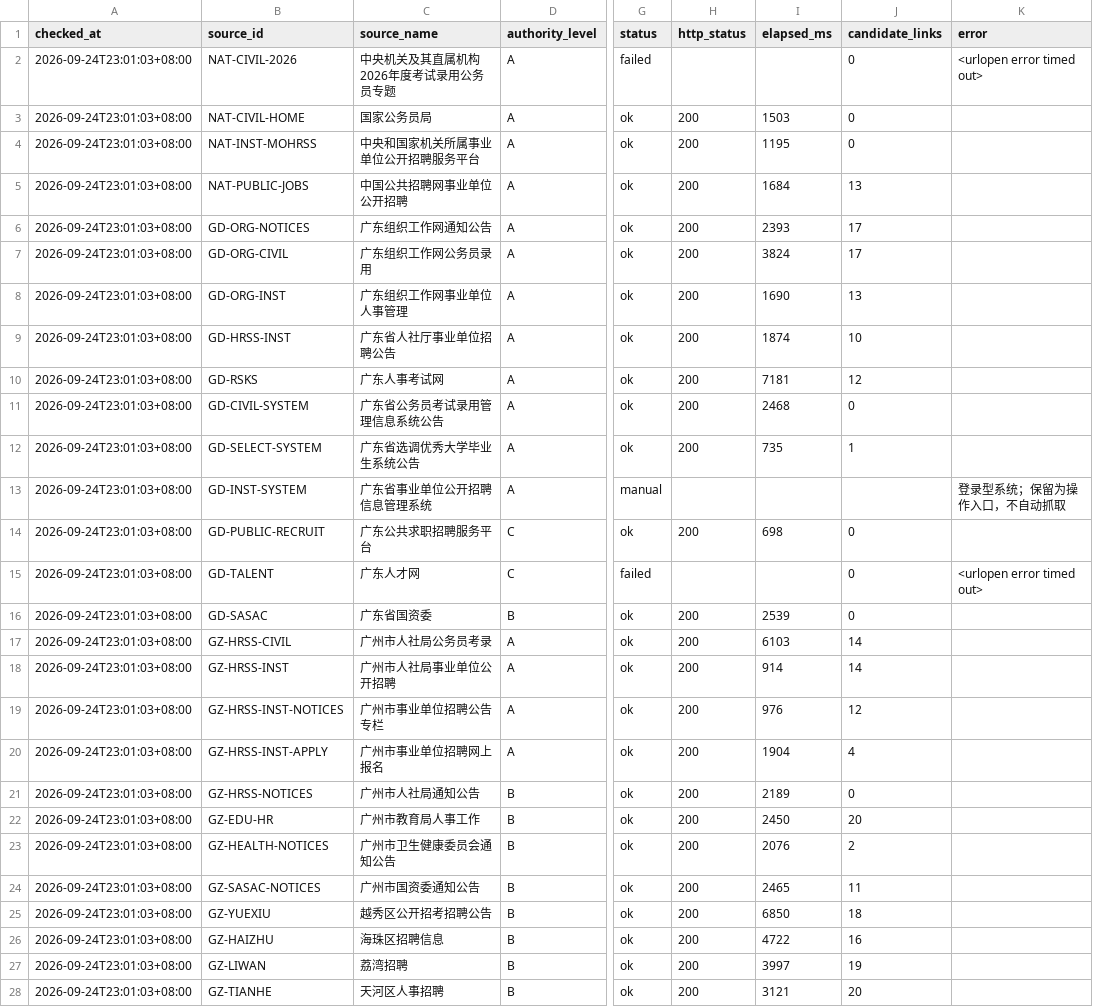
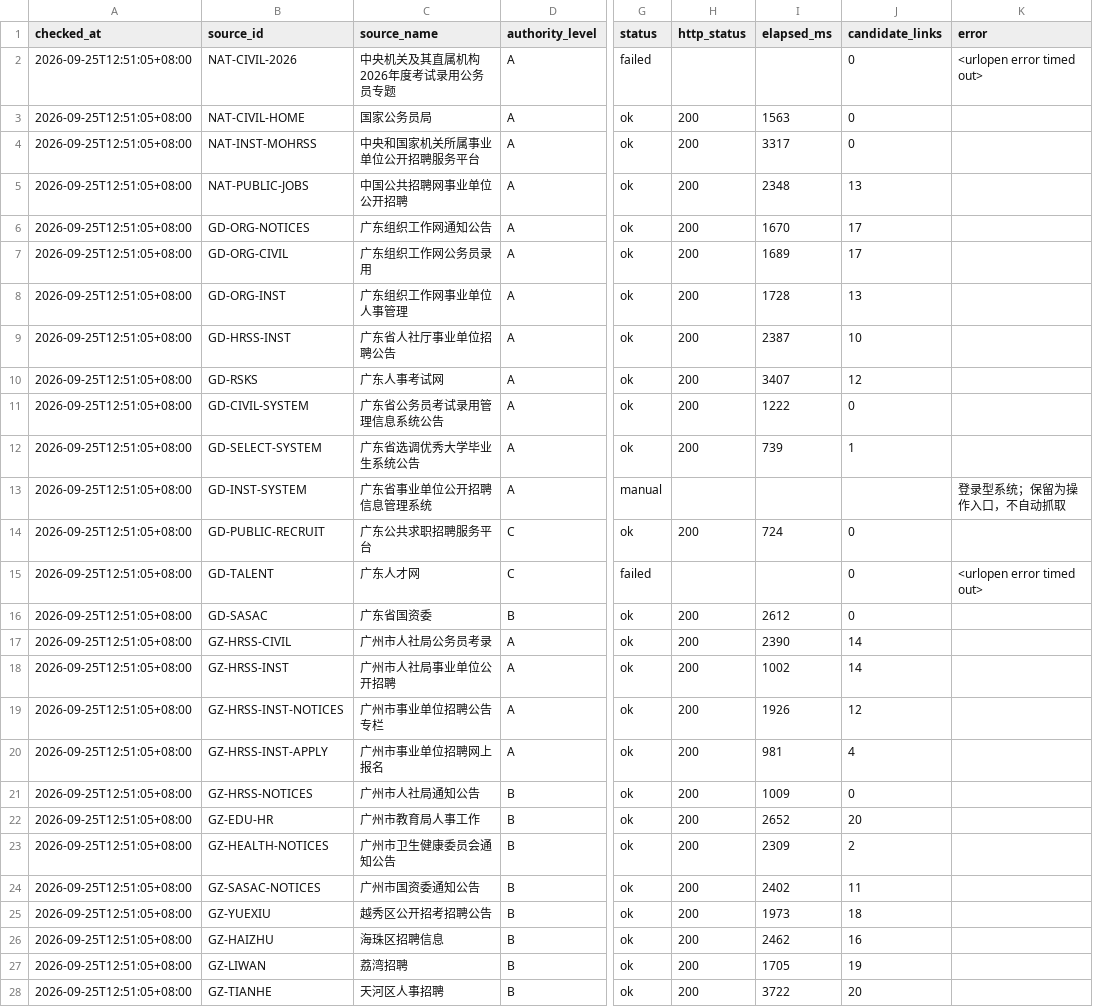
Before and after one commit to hrj-11055/guangdong-public-jobs-monitor, a CSV file: data/source_health.csv, drawn as a sheet; only a part is shown, gaps mark what is left out; the diff covers the shown part only; the diff names each change by its address in the sheet, - before the commit and + after, or states it on an @@ line.

```diff
--- a/data/source_health.csv
+++ b/data/source_health.csv
-A2:A28 (checked_at): 2026-09-24T23:01:03+08:00
+A2:A28 (checked_at): 2026-09-25T12:51:05+08:00
-I3 (elapsed_ms): 1503
+I3 (elapsed_ms): 1563
-I4 (elapsed_ms): 1195
+I4 (elapsed_ms): 3317
-I5 (elapsed_ms): 1684
+I5 (elapsed_ms): 2348
-I6 (elapsed_ms): 2393
+I6 (elapsed_ms): 1670
-I7 (elapsed_ms): 3824
+I7 (elapsed_ms): 1689
-I8 (elapsed_ms): 1690
+I8 (elapsed_ms): 1728
-I9 (elapsed_ms): 1874
+I9 (elapsed_ms): 2387
-I10 (elapsed_ms): 7181
+I10 (elapsed_ms): 3407
-I11 (elapsed_ms): 2468
+I11 (elapsed_ms): 1222
-I12 (elapsed_ms): 735
+I12 (elapsed_ms): 739
-I14 (elapsed_ms): 698
+I14 (elapsed_ms): 724
-I16 (elapsed_ms): 2539
+I16 (elapsed_ms): 2612
-I17 (elapsed_ms): 6103
+I17 (elapsed_ms): 2390
-I18 (elapsed_ms): 914
+I18 (elapsed_ms): 1002
-I19 (elapsed_ms): 976
+I19 (elapsed_ms): 1926
-I20 (elapsed_ms): 1904
+I20 (elapsed_ms): 981
-I21 (elapsed_ms): 2189
+I21 (elapsed_ms): 1009
-I22 (elapsed_ms): 2450
+I22 (elapsed_ms): 2652
-I23 (elapsed_ms): 2076
+I23 (elapsed_ms): 2309
-I24 (elapsed_ms): 2465
+I24 (elapsed_ms): 2402
-I25 (elapsed_ms): 6850
+I25 (elapsed_ms): 1973
-I26 (elapsed_ms): 4722
+I26 (elapsed_ms): 2462
-I27 (elapsed_ms): 3997
+I27 (elapsed_ms): 1705
-I28 (elapsed_ms): 3121
+I28 (elapsed_ms): 3722
```
Also changed, not shown: 51 edited cells elsewhere in this file, data/notices.csv, 2 other files.
